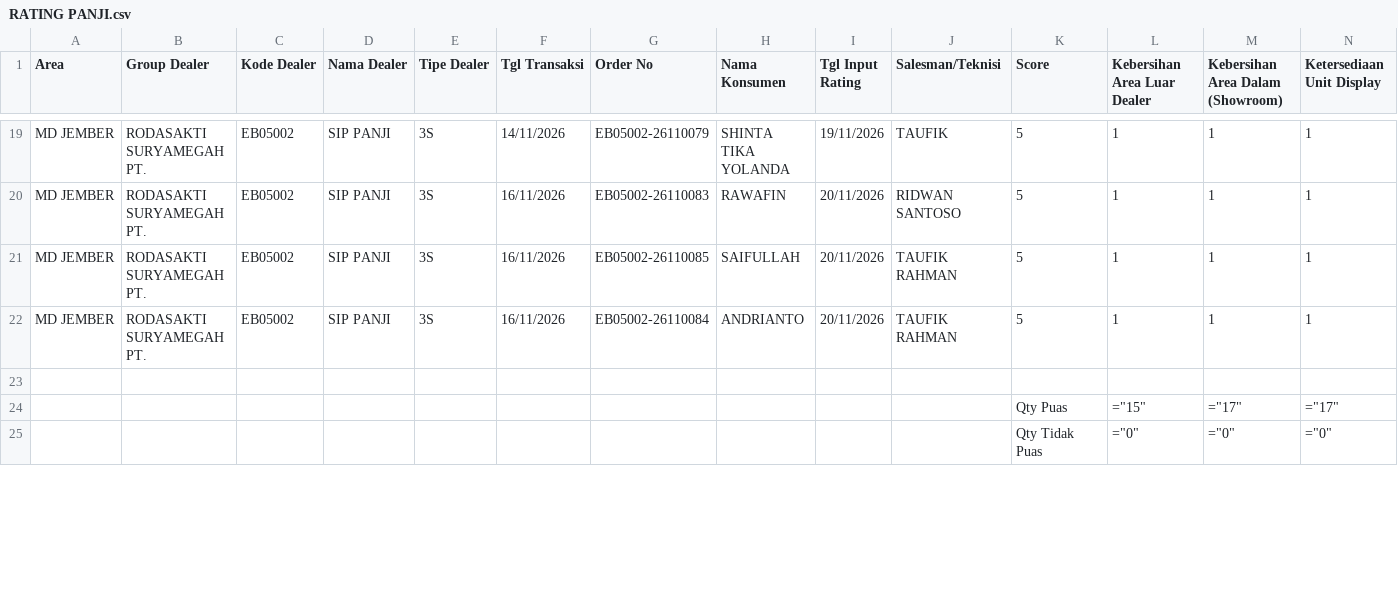
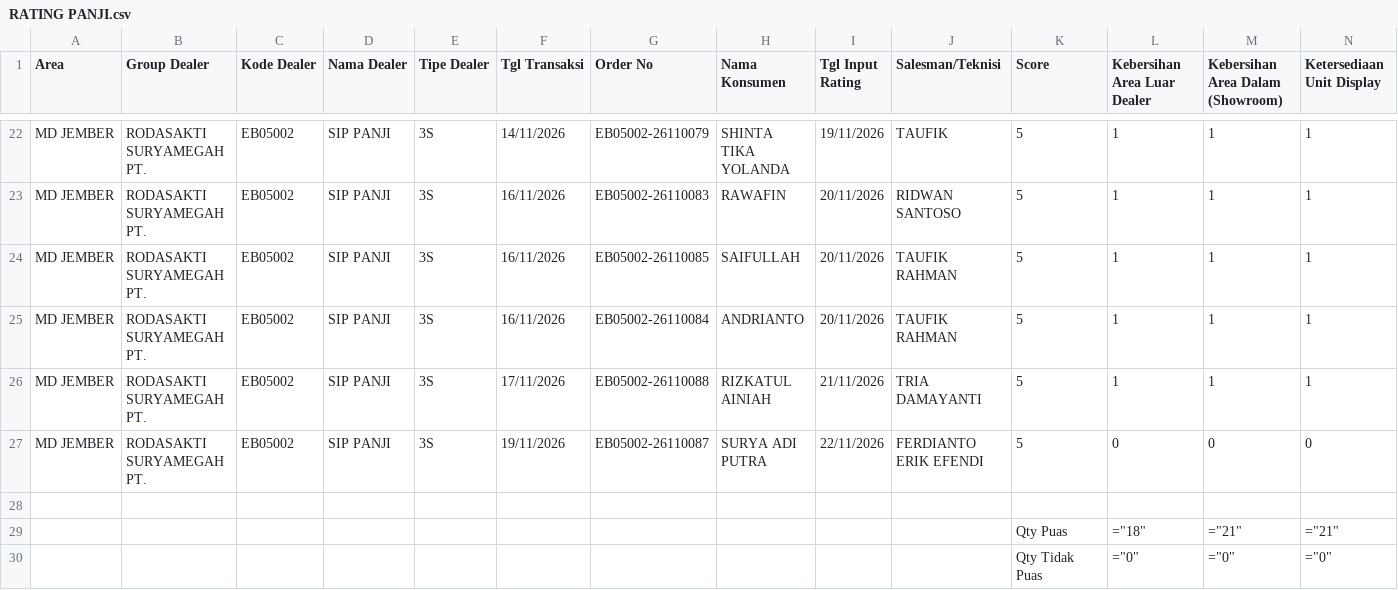
Before and after one commit to egi-jember/bushido-dashboard, a CSV file: bushido_raw/rating_files/RATING PANJI.csv, drawn as a sheet; only a part is shown, gaps mark what is left out; removed rows and columns are numbered as before the commit, all else as after; rows hold the shown columns only; the diff covers the shown part only; the diff names each change by its address in the sheet, - before the commit and + after, or states it on an @@ line.

Commit message:
upload rating_files/RATING PANJI.csv

```diff
--- a/bushido_raw/rating_files/RATING PANJI.csv
+++ b/bushido_raw/rating_files/RATING PANJI.csv
+row 26: MD JEMBER | RODASAKTI SURYAMEGAH PT. | EB05002 | SIP PANJI | 3S | 17/11/2026 | EB05002-26110088 | RIZKATUL AINIAH | 21/11/2026 | TRIA DAMAYANTI | 5 | 1 | 1 | 1
+row 27: MD JEMBER | RODASAKTI SURYAMEGAH PT. | EB05002 | SIP PANJI | 3S | 19/11/2026 | EB05002-26110087 | SURYA ADI PUTRA | 22/11/2026 | FERDIANTO ERIK EFENDI | 5 | 0 | 0 | 0
-row 24:  |  |  |  |  |  |  |  |  |  | Qty Puas | ="15" | ="17" | ="17"
+row 29:  |  |  |  |  |  |  |  |  |  | Qty Puas | ="18" | ="21" | ="21"
```
Also changed, not shown: 4 added rows, 1 removed row and 6 edited cells elsewhere in this file.
